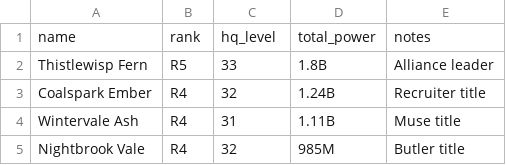
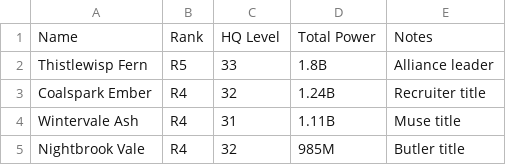
Before and after one commit to Bullochman/lws-heat-simulator-static, a CSV file: data/moonpetal-circle-94.csv, drawn as a sheet; only a part is shown; removed rows and columns are numbered as before the commit, all else as after; the diff names each change by its address in the sheet, - before the commit and + after, or states it on an @@ line.

```diff
--- a/data/moonpetal-circle-94.csv
+++ b/data/moonpetal-circle-94.csv
-row 1: name | rank | hq_level | total_power | notes
+row 1: Name | Rank | HQ Level | Total Power | Notes
```
Also changed, not shown: data/silverwing-coven-99.csv.
